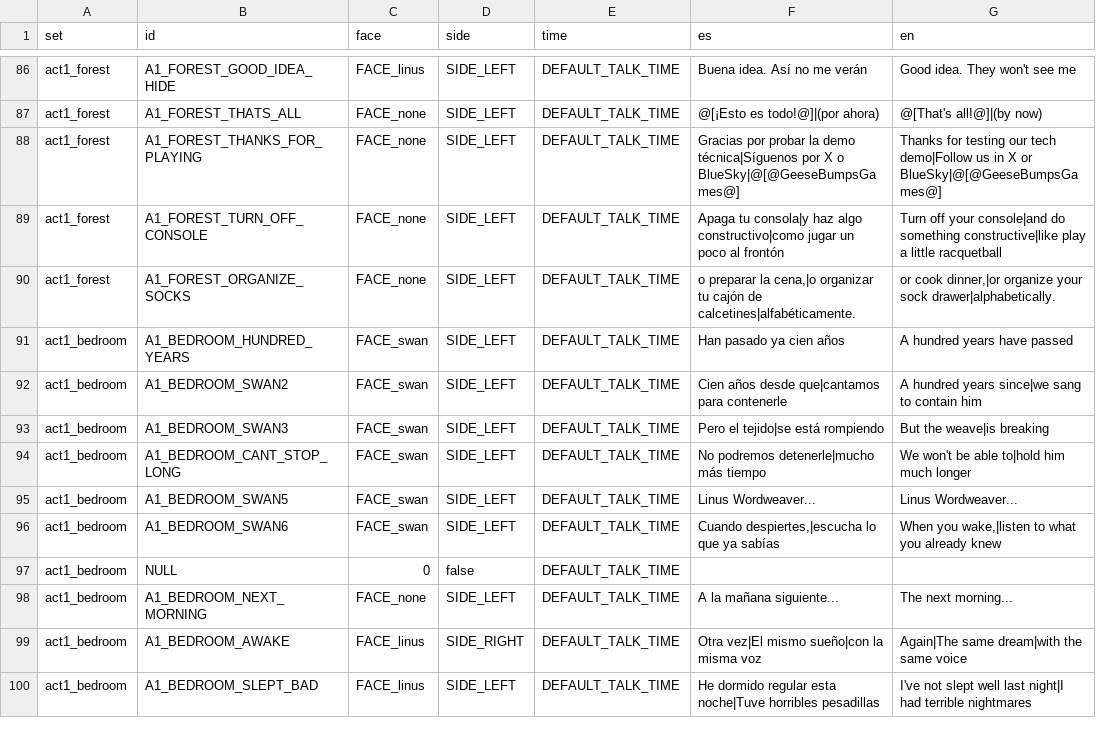
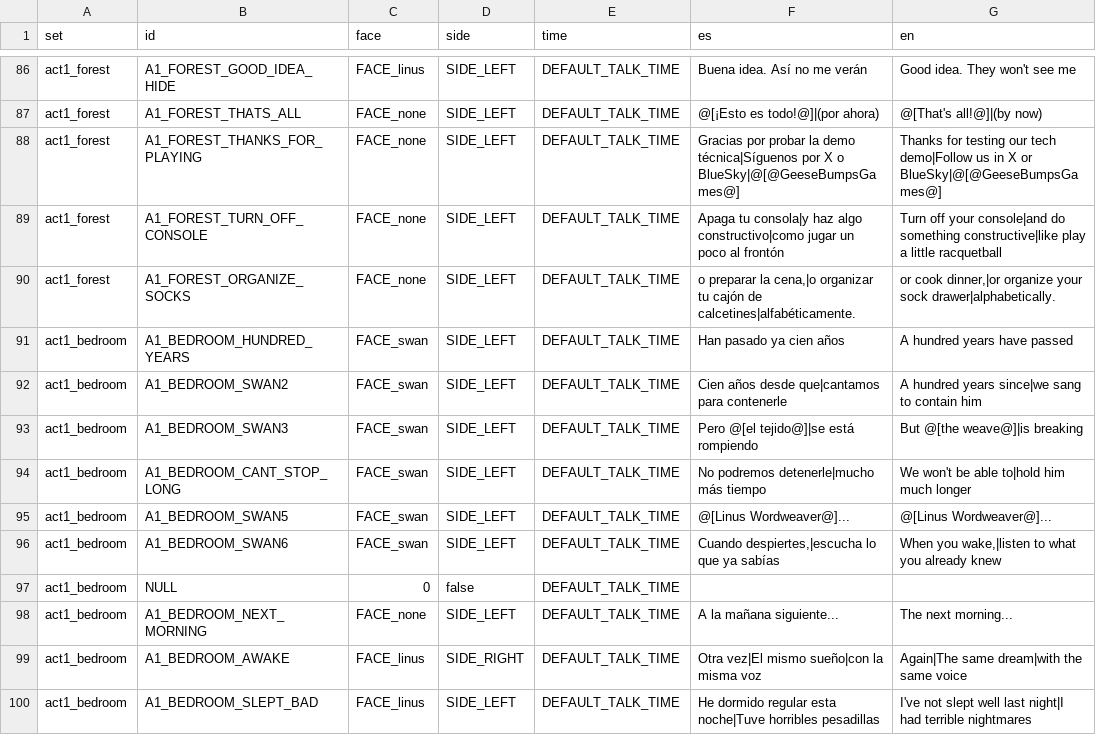
Before and after one commit to Ganso/The-Weave, a CSV file: data/texts.csv, drawn as a sheet; only a part is shown, gaps mark what is left out.

```diff
--- a/data/texts.csv
+++ b/data/texts.csv
@@ -92,5 +92,5 @@ act1_bedroom,A1_BEDROOM_HUNDRED_YEARS,FACE_swan,SIDE_LEFT,DEFAULT_TALK_TIME,Han
 act1_bedroom,A1_BEDROOM_SWAN2,FACE_swan,SIDE_LEFT,DEFAULT_TALK_TIME,Cien años desde que|cantamos para contenerle,A hundred years since|we sang to contain him
-act1_bedroom,A1_BEDROOM_SWAN3,FACE_swan,SIDE_LEFT,DEFAULT_TALK_TIME,Pero el tejido|se está rompiendo,But the weave|is breaking
+act1_bedroom,A1_BEDROOM_SWAN3,FACE_swan,SIDE_LEFT,DEFAULT_TALK_TIME,Pero @[el tejido@]|se está rompiendo,But @[the weave@]|is breaking
 act1_bedroom,A1_BEDROOM_CANT_STOP_LONG,FACE_swan,SIDE_LEFT,DEFAULT_TALK_TIME,No podremos detenerle|mucho más tiempo,We won't be able to|hold him much longer
-act1_bedroom,A1_BEDROOM_SWAN5,FACE_swan,SIDE_LEFT,DEFAULT_TALK_TIME,Linus Wordweaver...,Linus Wordweaver...
+act1_bedroom,A1_BEDROOM_SWAN5,FACE_swan,SIDE_LEFT,DEFAULT_TALK_TIME,@[Linus Wordweaver@]...,@[Linus Wordweaver@]...
 act1_bedroom,A1_BEDROOM_SWAN6,FACE_swan,SIDE_LEFT,DEFAULT_TALK_TIME,"Cuando despiertes,|escucha lo que ya sabías","When you wake,|listen to what you already knew"
```
Also changed, not shown: 6 other files.
